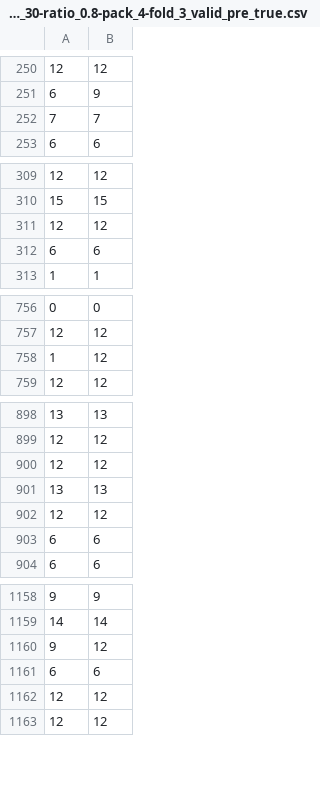
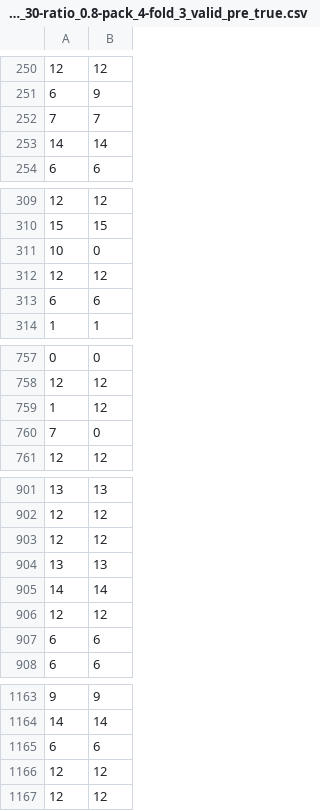
Before and after one commit to Hetons/MFTS, a CSV file: src/models/tatic/needdata/decision-entropy-ntree_30-ratio_0.8-pack_4-fold_3_valid_pre_true.csv, drawn as a sheet; only a part is shown, gaps mark what is left out; the diff covers the shown part only.

```diff
--- a/src/models/tatic/needdata/decision-entropy-ntree_30-ratio_0.8-pack_4-fold_3_valid_pre_true.csv
+++ b/src/models/tatic/needdata/decision-entropy-ntree_30-ratio_0.8-pack_4-fold_3_valid_pre_true.csv
@@ -252,2 +252,3 @@
 7,7
+14,14
 6,6
@@ -310,2 +310,3 @@
 15,15
+10,0
 12,12
@@ -758,2 +759,3 @@
 1,12
+7,0
 12,12
@@ -901,2 +904,3 @@
 13,13
+14,14
 12,12
@@ -1159,3 +1164,2 @@
 14,14
-9,12
 6,6
```
Also changed, not shown: 1 added row, 4 removed rows and 2 moved rows elsewhere in this file, src/models/tatic/needdata/decision-entropy-ntree_30-ratio_0.8-pack_4-fold_3_test_pre_true.csv, 10 other files.
